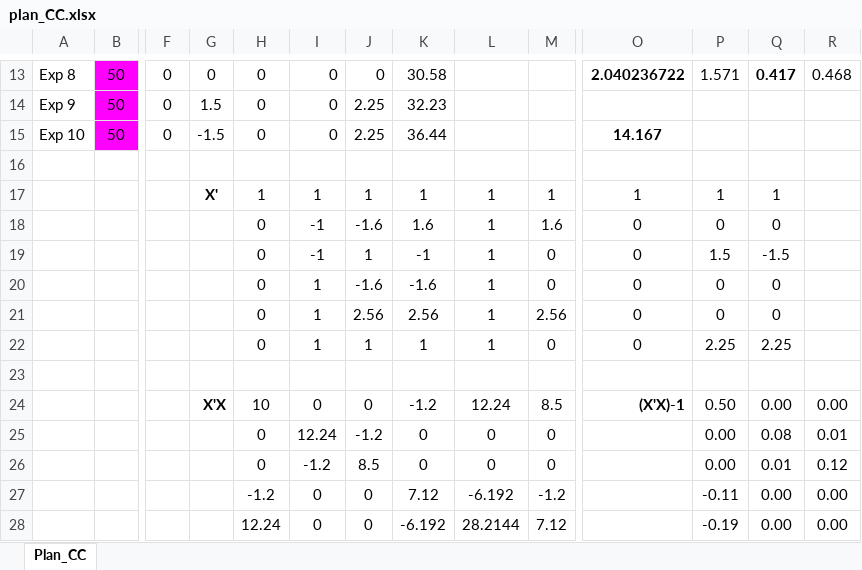
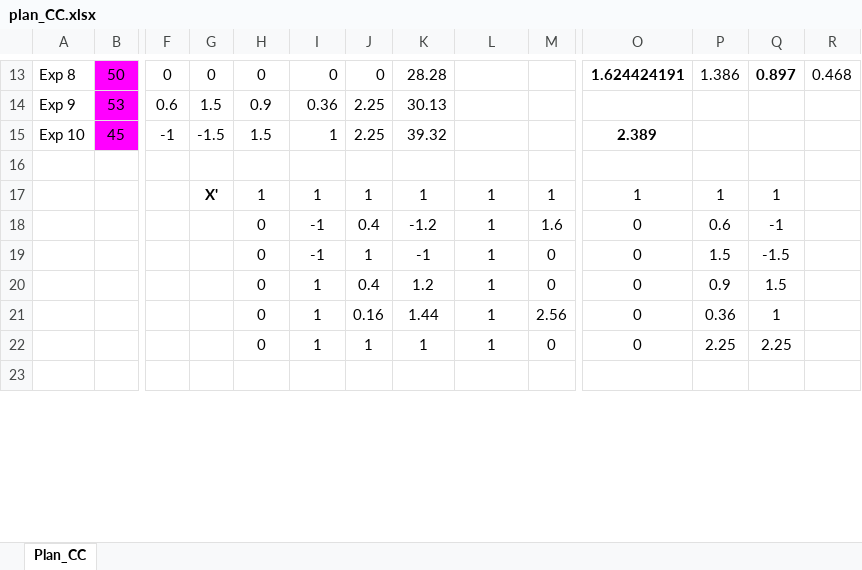
Before and after one commit to husson/husson.github.io, an Excel workbook: img/plan_CC.xlsx, sheet Plan_CC, drawn as a sheet; only a part is shown, gaps mark what is left out; values as stored, in another font and other column widths than the file's, no borders; charts and pictures not drawn; removed rows and columns are numbered as before the commit, all else as after; rows hold the shown columns only; the diff covers the shown part only; the diff names each change by its address in the sheet, - before the commit and + after, or states it on an @@ line.

Commit message:
plan CC

```diff
--- a/img/plan_CC.xlsx (sheet Plan_CC)
+++ b/img/plan_CC.xlsx (sheet Plan_CC)
-K13: 30.58
+K13: 28.28
-O13: 2.040236722
+O13: 1.624424191
-P13: 1.571
+P13: 1.386
-Q13: 0.417
+Q13: 0.897
-B14: 50
+B14: 53
-F14: 0
+F14: 0.6
-H14: 0
+H14: 0.9
-I14: 0
+I14: 0.36
-K14: 32.23
+K14: 30.13
-B15: 50
+B15: 45
-F15: 0
+F15: -1
-H15: 0
+H15: 1.5
-I15: 0
+I15: 1
-K15: 36.44
+K15: 39.32
-O15: 14.167
+O15: 2.389
-J18: -1.6
+J18: 0.4
-K18: 1.6
+K18: -1.2
-P18: 0
+P18: 0.6
-Q18: 0
+Q18: -1
-J20: -1.6
+J20: 0.4
-K20: -1.6
+K20: 1.2
-P20: 0
+P20: 0.9
-Q20: 0
+Q20: 1.5
-J21: 2.56
+J21: 0.16
-K21: 2.56
+K21: 1.44
-P21: 0
+P21: 0.36
-Q21: 0
+Q21: 1
-row 24:  |  |  | X'X | 10 | 0 | 0 | -1.2 | 12.24 | 8.5 | (X'X)-1 | 0.50 | 0.00 | 0.00
-row 25:  |  |  |  | 0 | 12.24 | -1.2 | 0 | 0 | 0 |  | 0.00 | 0.08 | 0.01
-row 26:  |  |  |  | 0 | -1.2 | 8.5 | 0 | 0 | 0 |  | 0.00 | 0.01 | 0.12
-row 27:  |  |  |  | -1.2 | 0 | 0 | 7.12 | -6.192 | -1.2 |  | -0.11 | 0.00 | 0.00
-row 28:  |  |  |  | 12.24 | 0 | 0 | -6.192 | 28.2144 | 7.12 |  | -0.19 | 0.00 | 0.00
```
Also changed, not shown: 12 added rows, 7 removed rows and 34 edited cells elsewhere in this sheet, charts or pictures.
